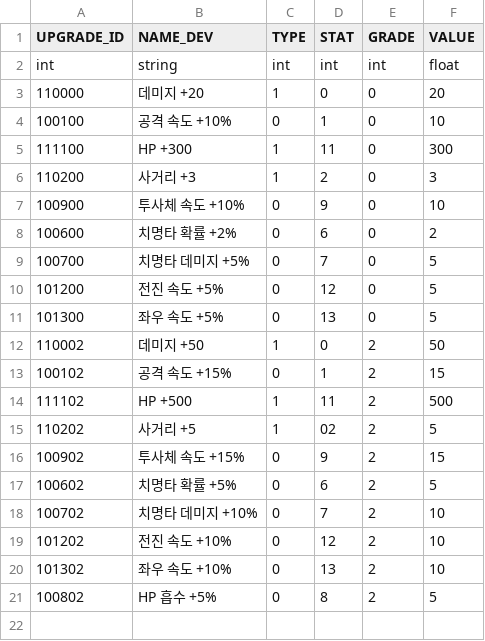
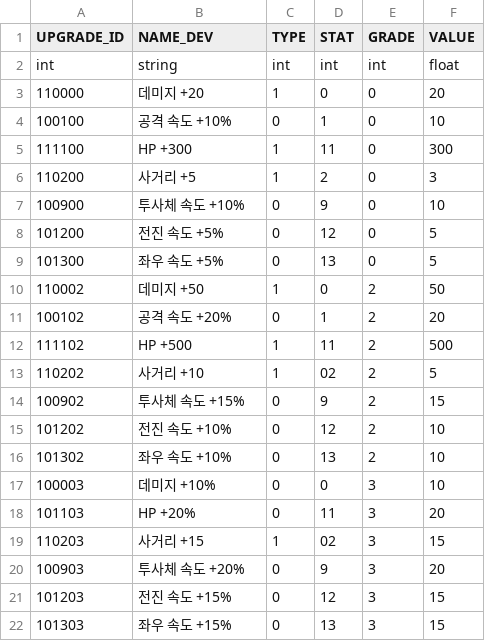
Before and after one commit to rlawlgns3433/CosmosGuardian, a CSV file: Assets/Resources/DataTables/OptionTable.csv, drawn as a sheet.

```diff
--- a/Assets/Resources/DataTables/OptionTable.csv
+++ b/Assets/Resources/DataTables/OptionTable.csv
@@ -5,6 +5,4 @@ int,string,int,int,int,float
 111100,HP +300,1,11,0,300
-110200,사거리 +3,1,2,0,3
+110200,사거리 +5,1,2,0,3
 100900,투사체 속도 +10%,0,9,0,10
-100600,치명타 확률 +2%,0,6,0,2
-100700,치명타 데미지 +5%,0,7,0,5
 101200,전진 속도 +5%,0,12,0,5
@@ -12,10 +10,13 @@ int,string,int,int,int,float
 110002,데미지 +50,1,0,2,50
-100102,공격 속도 +15%,0,1,2,15
+100102,공격 속도 +20%,0,1,2,20
 111102,HP +500,1,11,2,500
-110202,사거리 +5,1,02,2,5
+110202,사거리 +10,1,02,2,5
 100902,투사체 속도 +15%,0,9,2,15
-100602,치명타 확률 +5%,0,6,2,5
-100702,치명타 데미지 +10%,0,7,2,10
 101202,전진 속도 +10%,0,12,2,10
 101302,좌우 속도 +10%,0,13,2,10
-100802,HP 흡수 +5%,0,8,2,5
+100003,데미지 +10%,0,0,3,10
+101103,HP +20%,0,11,3,20
+110203,사거리 +15,1,02,3,15
+100903,투사체 속도 +20%,0,9,3,20
+101203,전진 속도 +15%,0,12,3,15
+101303,좌우 속도 +15%,0,13,3,15
```
Also changed, not shown: Assets/Resources/DataTables/WEAPON_TABLE.csv, 3 other files.
